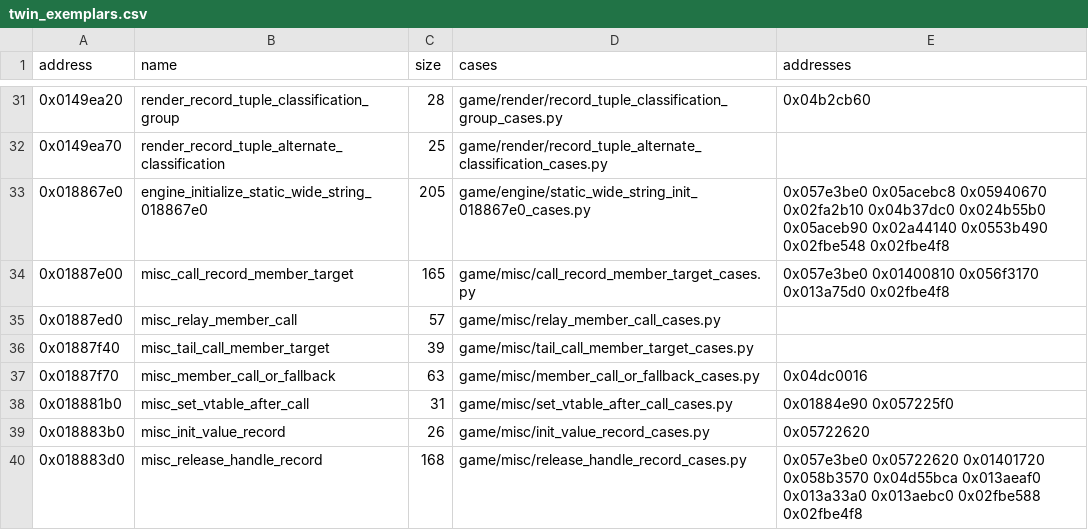
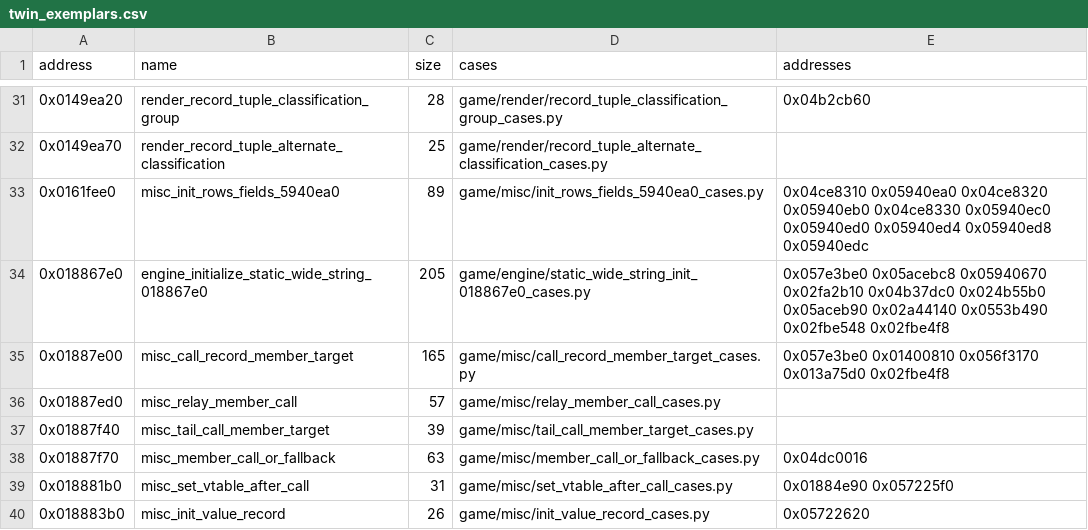
Before and after one commit to Jeffiest/Paleblood, a CSV file: game/auto/twin_exemplars.csv, drawn as a sheet; only a part is shown, gaps mark what is left out; the shorter side is filled out with more unchanged rows.

```diff
--- a/game/auto/twin_exemplars.csv
+++ b/game/auto/twin_exemplars.csv
@@ -32,2 +32,3 @@ address,name,size,cases,addresses
 0x0149ea70,render_record_tuple_alternate_classification,25,game/render/record_tuple_alternate_classification_cases.py,
+0x0161fee0,misc_init_rows_fields_5940ea0,89,game/misc/init_rows_fields_5940ea0_cases.py,0x04ce8310 0x05940ea0 0x04ce8320 0x05940eb0 0x04ce8330 0x05940ec0 0x05940ed0 0x05940ed4 0x05940ed8 0x05940edc
 0x018867e0,engine_initialize_static_wide_string_018867e0,205,game/engine/static_wide_string_init_018867e0_cases.py,0x057e3be0 0x05acebc8 0x05940670 0x02fa2b10 0x04b37dc0 0x024b55b0 0x05aceb90 0x02a44140 0x0553b490 0x02fbe548 0x02fbe4f8
```
Also changed, not shown: 9 other files.
